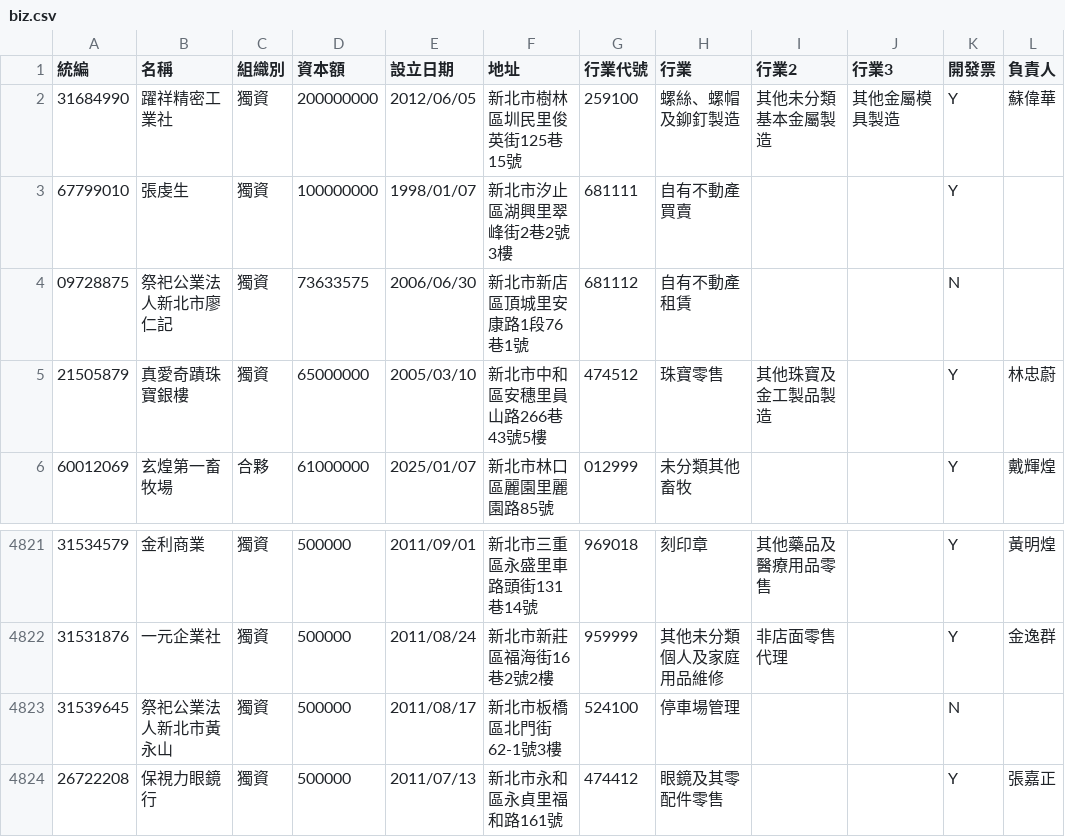
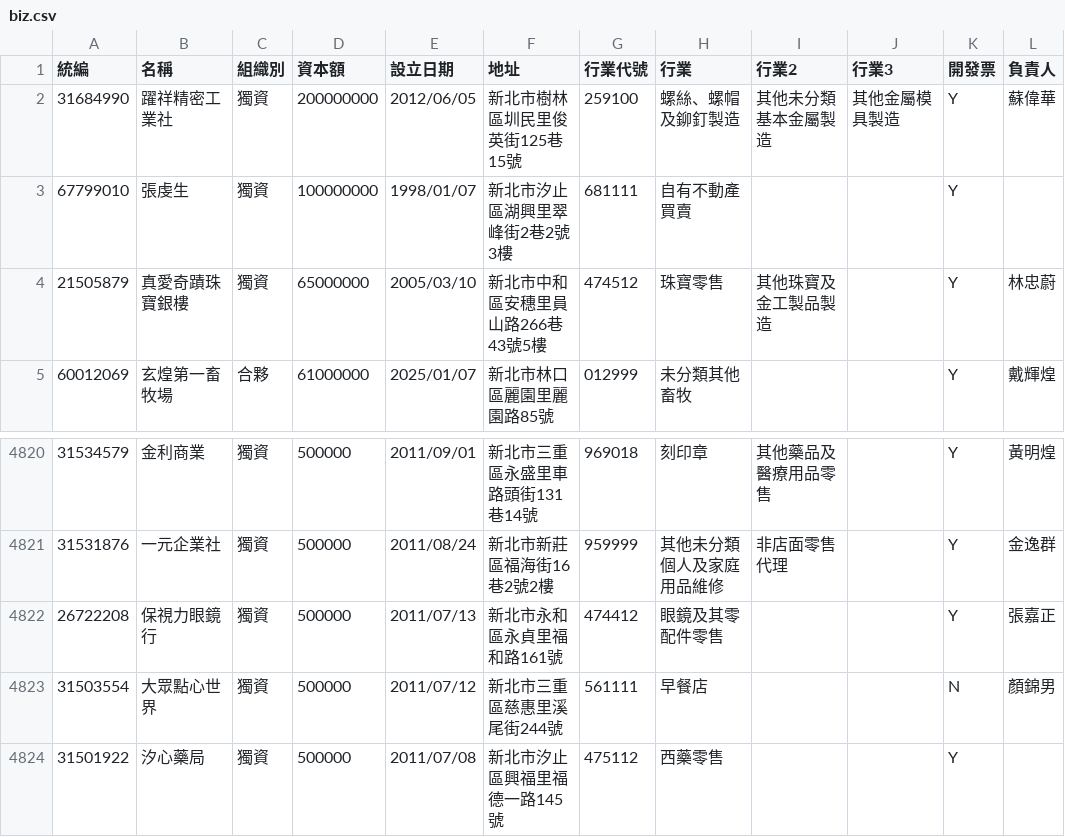
Before and after one commit to Andy-Zhang-22/chailease-work, a CSV file: leads/biz/biz.csv, drawn as a sheet; only a part is shown, gaps mark what is left out; the shorter side is filled out with more unchanged rows; the diff names each change by its address in the sheet, - before the commit and + after, or states it on an @@ line.

```diff
--- a/leads/biz/biz.csv
+++ b/leads/biz/biz.csv
-row 4: 09728875 | 祭祀公業法人新北市廖仁記 | 獨資 | 73633575 | 2006/06/30 | 新北市新店區頂城里安康路1段76巷1號 | 681112 | 自有不動產租賃 |  |  | N
-row 4823: 31539645 | 祭祀公業法人新北市黃永山 | 獨資 | 500000 | 2011/08/17 | 新北市板橋區北門街62-1號3樓 | 524100 | 停車場管理 |  |  | N
```
Also changed, not shown: 1 other file.
